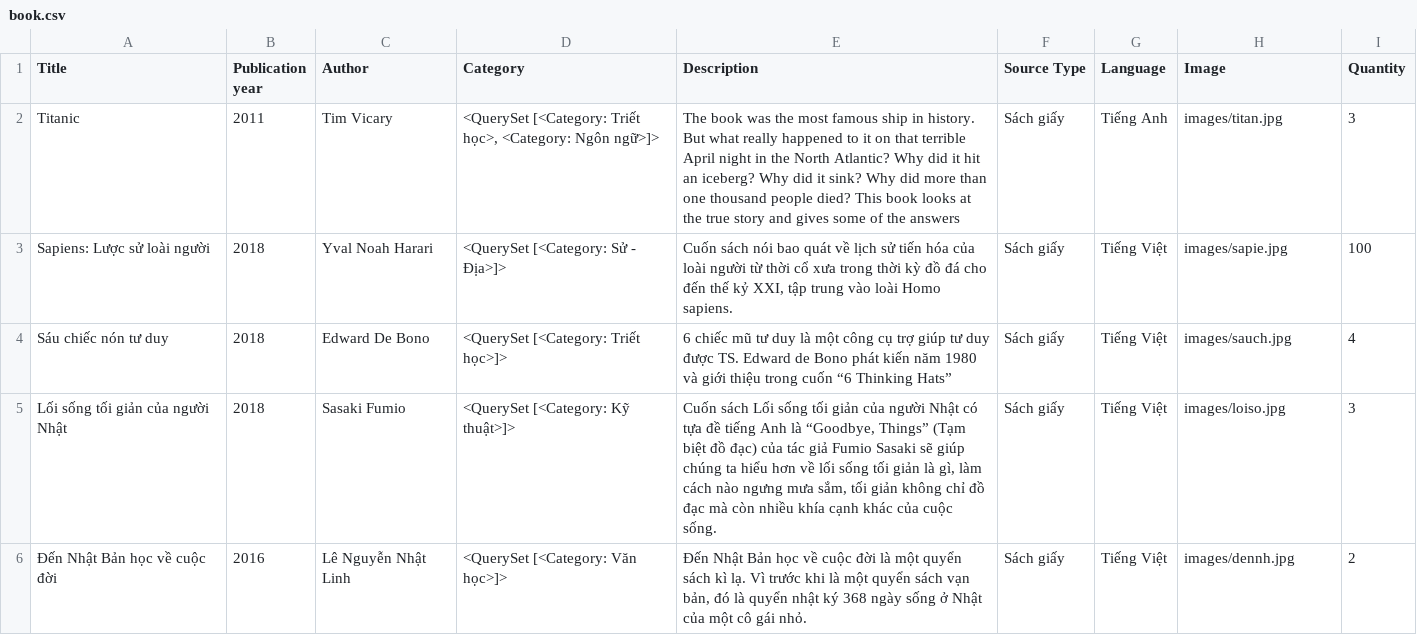
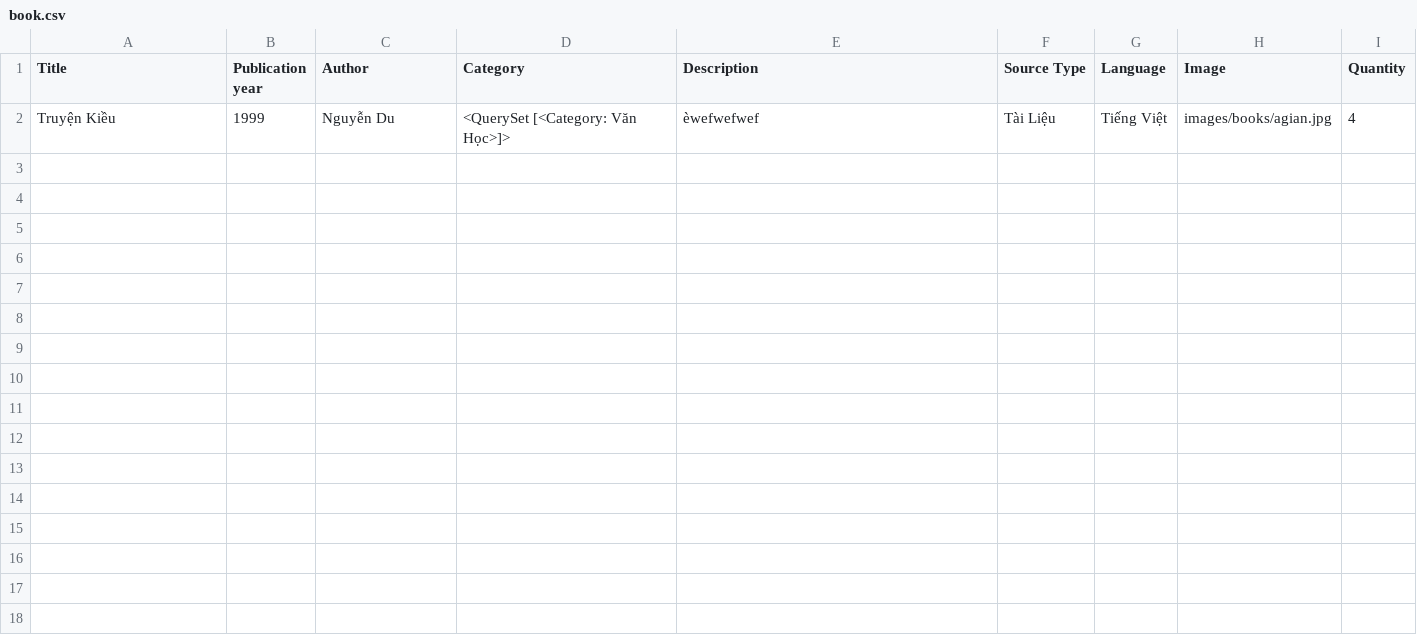
Before and after one commit to foogles22/Intro2SE-21CLC10-Group09-, a CSV file: src/book.csv, drawn as a sheet; removed rows and columns are numbered as before the commit, all else as after; the diff names each change by its address in the sheet, - before the commit and + after, or states it on an @@ line.

```diff
--- a/src/book.csv
+++ b/src/book.csv
-row 2: Titanic | 2011 | Tim Vicary | <QuerySet [<Category: Triết học>, <Category: Ngôn ngữ>]> | The book was the most famous ship in history. But what really happened to it on that terrible April night in the North Atlantic? Why did it hit an iceberg? Why did it sink? Why did more than one thousand people died? This book looks at the true story and gives some of the answers | Sách giấy | Tiếng Anh | images/titan.jpg | 3
-row 3: Sapiens: Lược sử loài người | 2018 | Yval Noah Harari | <QuerySet [<Category: Sử - Địa>]> | Cuốn sách nói bao quát về lịch sử tiến hóa của loài người từ thời cổ xưa trong thời kỳ đồ đá cho đến thế kỷ XXI, tập trung vào loài Homo sapiens. | Sách giấy | Tiếng Việt | images/sapie.jpg | 100
-row 4: Sáu chiếc nón tư duy | 2018 | Edward De Bono | <QuerySet [<Category: Triết học>]> | 6 chiếc mũ tư duy là một công cụ trợ giúp tư duy được TS. Edward de Bono phát kiến năm 1980 và giới thiệu trong cuốn “6 Thinking Hats” | Sách giấy | Tiếng Việt | images/sauch.jpg | 4
-row 5: Lối sống tối giản của người Nhật | 2018 | Sasaki Fumio | <QuerySet [<Category: Kỹ thuật>]> | Cuốn sách Lối sống tối giản của người Nhật có tựa đề tiếng Anh là “Goodbye, Things” (Tạm biệt đồ đạc) của tác giả Fumio Sasaki sẽ giúp chúng ta hiểu hơn về lối sống tối giản là gì, làm cách nào ngưng mưa sắm, tối giản không chỉ đồ đạc mà còn nhiều khía cạnh khác của cuộc sống. | Sách giấy | Tiếng Việt | images/loiso.jpg | 3
-row 6: Đến Nhật Bản học về cuộc đời | 2016 | Lê Nguyễn Nhật Linh | <QuerySet [<Category: Văn học>]> | Đến Nhật Bản học về cuộc đời là một quyển sách kì lạ. Vì trước khi là một quyển sách vạn bản, đó là quyển nhật ký 368 ngày sống ở Nhật của một cô gái nhỏ. | Sách giấy | Tiếng Việt | images/dennh.jpg | 2
+row 2: Truyện Kiều | 1999 | Nguyễn Du | <QuerySet [<Category: Văn Học>]> | èwefwefwef | Tài Liệu | Tiếng Việt | images/books/agian.jpg | 4
```
Also changed, not shown: 38 other files.
